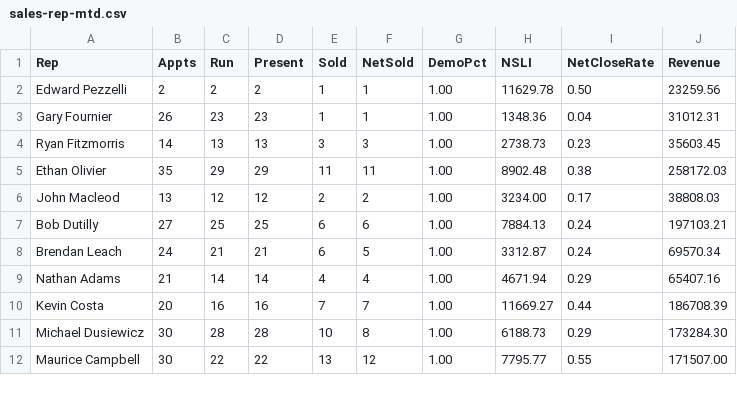
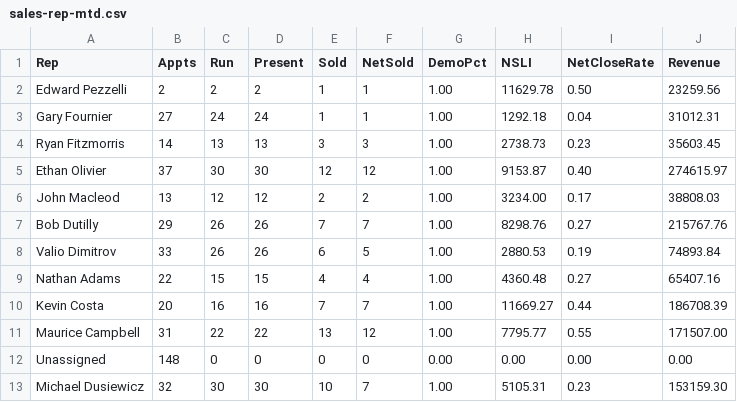
Before and after one commit to SeanSenno/rebath-sales-dashboard, a CSV file: data/sales-rep-mtd.csv, drawn as a sheet; only a part is shown; the diff covers the shown part only.

Commit message:
Daily refresh via Zap

```diff
--- a/data/sales-rep-mtd.csv
+++ b/data/sales-rep-mtd.csv
@@ -2,11 +2,12 @@ Rep,Appts,Run,Present,Sold,NetSold,DemoPct,NSLI,NetCloseRate,Revenue
 Edward Pezzelli,2,2,2,1,1,1.00,11629.78,0.50,23259.56
-Gary Fournier,26,23,23,1,1,1.00,1348.36,0.04,31012.31
+Gary Fournier,27,24,24,1,1,1.00,1292.18,0.04,31012.31
 Ryan Fitzmorris,14,13,13,3,3,1.00,2738.73,0.23,35603.45
-Ethan Olivier,35,29,29,11,11,1.00,8902.48,0.38,258172.03
+Ethan Olivier,37,30,30,12,12,1.00,9153.87,0.40,274615.97
 John Macleod,13,12,12,2,2,1.00,3234.00,0.17,38808.03
-Bob Dutilly,27,25,25,6,6,1.00,7884.13,0.24,197103.21
-Brendan Leach,24,21,21,6,5,1.00,3312.87,0.24,69570.34
-Nathan Adams,21,14,14,4,4,1.00,4671.94,0.29,65407.16
+Bob Dutilly,29,26,26,7,7,1.00,8298.76,0.27,215767.76
+Valio Dimitrov,33,26,26,6,5,1.00,2880.53,0.19,74893.84
+Nathan Adams,22,15,15,4,4,1.00,4360.48,0.27,65407.16
 Kevin Costa,20,16,16,7,7,1.00,11669.27,0.44,186708.39
-Michael Dusiewicz,30,28,28,10,8,1.00,6188.73,0.29,173284.30
-Maurice Campbell,30,22,22,13,12,1.00,7795.77,0.55,171507.00
+Maurice Campbell,31,22,22,13,12,1.00,7795.77,0.55,171507.00
+Unassigned,148,0,0,0,0,0.00,0.00,0.00,0.00
+Michael Dusiewicz,32,30,30,10,7,1.00,5105.31,0.23,153159.30
```
Also changed, not shown: 1 added row, 1 removed row and 28 edited cells elsewhere in this file.
